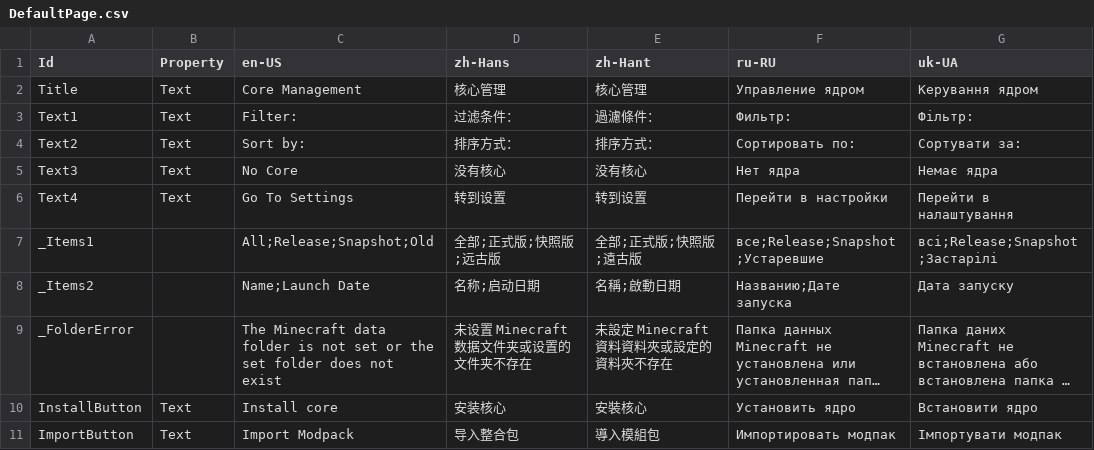
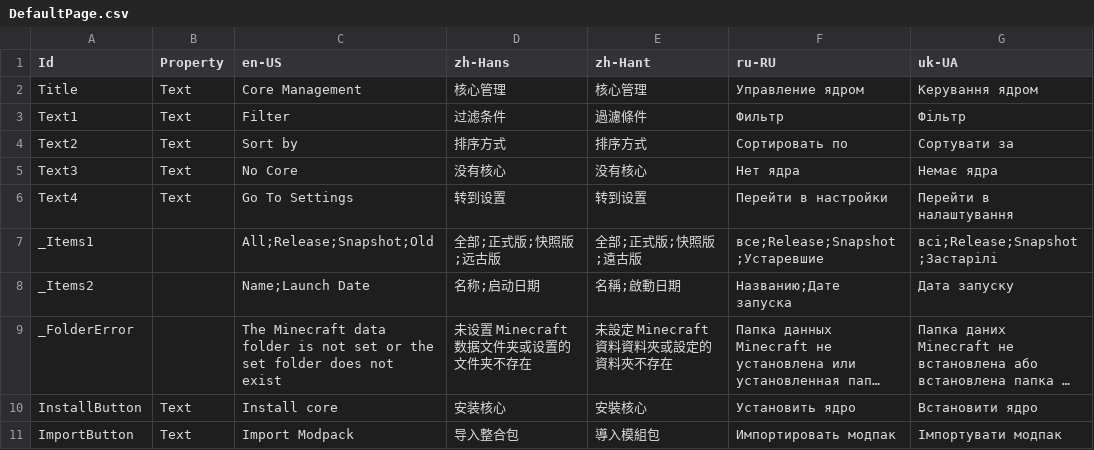
Before and after one commit to Xcube-Studio/FluentLauncher.Localization, a CSV file: Views/Cores/DefaultPage.csv, drawn as a sheet; long unchanged cells end in ….

```diff
--- a/Views/Cores/DefaultPage.csv
+++ b/Views/Cores/DefaultPage.csv
@@ -2,4 +2,4 @@
 Title,Text,Core Management,核心管理,核心管理,Управление ядром,Керування ядром
-Text1,Text,Filter: ,过滤条件：,過濾條件：,Фильтр: ,Фільтр:
-Text2,Text,Sort by: ,排序方式：,排序方式：,Сортировать по: ,Сортувати за:
+Text1,Text,Filter,过滤条件,過濾條件,Фильтр,Фільтр
+Text2,Text,Sort by,排序方式,排序方式,Сортировать по,Сортувати за
 Text3,Text,No Core,没有核心,没有核心,Нет ядра,Немає ядра
```
Also changed, not shown: Views/Downloads/Instances/DefaultPage.csv, Views/Downloads/Instances/InstallPage.csv, 4 other files.
